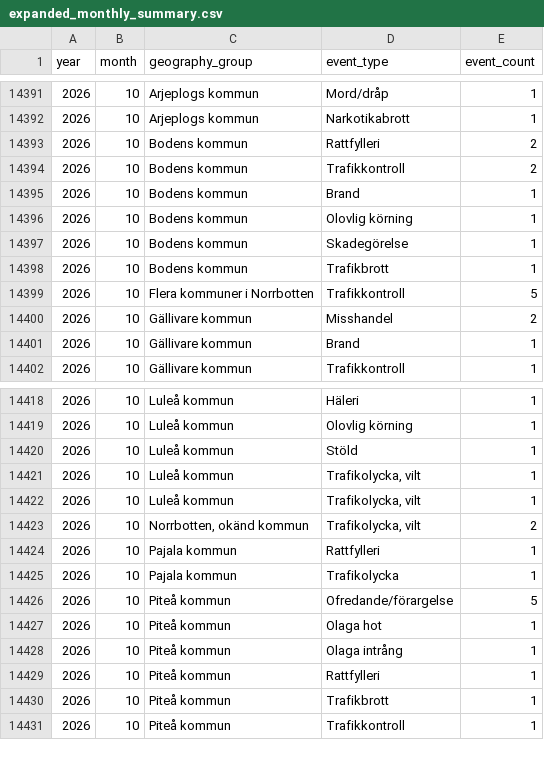
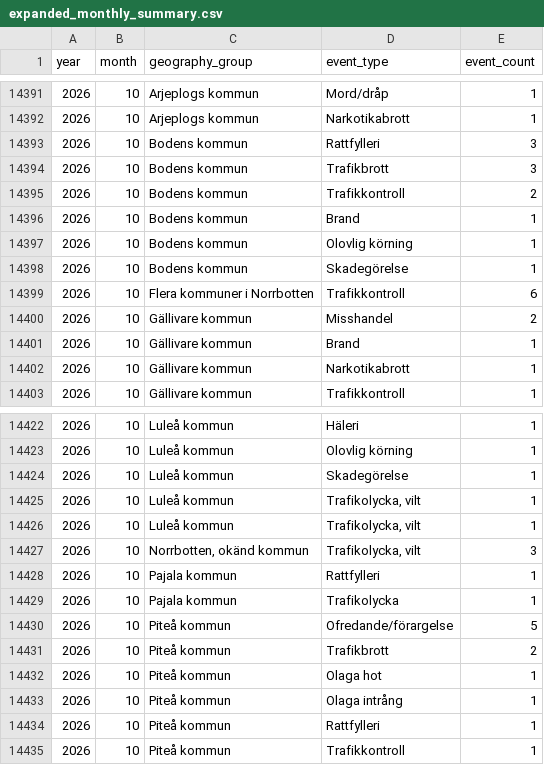
Before and after one commit to Lulea-statistik/Lulea-polishandelser, a CSV file: data/expanded_monthly_summary.csv, drawn as a sheet; only a part is shown, gaps mark what is left out; the diff covers the shown part only.

```diff
--- a/data/expanded_monthly_summary.csv
+++ b/data/expanded_monthly_summary.csv
@@ -14392,3 +14392,4 @@ year,month,geography_group,event_type,event_count
 2026,10,Arjeplogs kommun,Narkotikabrott,1
-2026,10,Bodens kommun,Rattfylleri,2
+2026,10,Bodens kommun,Rattfylleri,3
+2026,10,Bodens kommun,Trafikbrott,3
 2026,10,Bodens kommun,Trafikkontroll,2
@@ -14397,6 +14398,6 @@ year,month,geography_group,event_type,event_count
 2026,10,Bodens kommun,Skadegörelse,1
-2026,10,Bodens kommun,Trafikbrott,1
-2026,10,Flera kommuner i Norrbotten,Trafikkontroll,5
+2026,10,Flera kommuner i Norrbotten,Trafikkontroll,6
 2026,10,Gällivare kommun,Misshandel,2
 2026,10,Gällivare kommun,Brand,1
+2026,10,Gällivare kommun,Narkotikabrott,1
 2026,10,Gällivare kommun,Trafikkontroll,1
@@ -14419,6 +14423,6 @@ year,month,geography_group,event_type,event_count
 2026,10,Luleå kommun,Olovlig körning,1
-2026,10,Luleå kommun,Stöld,1
+2026,10,Luleå kommun,Skadegörelse,1
 2026,10,Luleå kommun,"Trafikolycka,  vilt",1
 2026,10,Luleå kommun,"Trafikolycka, vilt",1
-2026,10,"Norrbotten, okänd kommun","Trafikolycka, vilt",2
+2026,10,"Norrbotten, okänd kommun","Trafikolycka, vilt",3
 2026,10,Pajala kommun,Rattfylleri,1
@@ -14426,2 +14430,3 @@ year,month,geography_group,event_type,event_count
 2026,10,Piteå kommun,Ofredande/förargelse,5
+2026,10,Piteå kommun,Trafikbrott,2
 2026,10,Piteå kommun,Olaga hot,1
@@ -14429,3 +14434,2 @@ year,month,geography_group,event_type,event_count
 2026,10,Piteå kommun,Rattfylleri,1
-2026,10,Piteå kommun,Trafikbrott,1
 2026,10,Piteå kommun,Trafikkontroll,1
```
Also changed, not shown: 3 added rows elsewhere in this file, data/summary_details_extra_monthly.csv, data/summary_details_monthly.csv, 14 other files.
